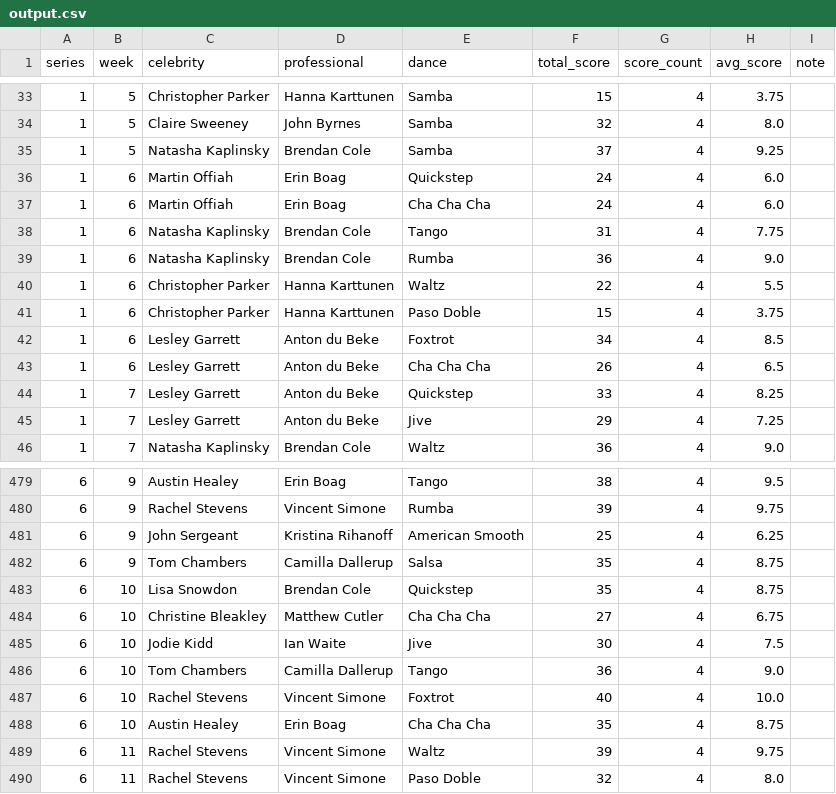
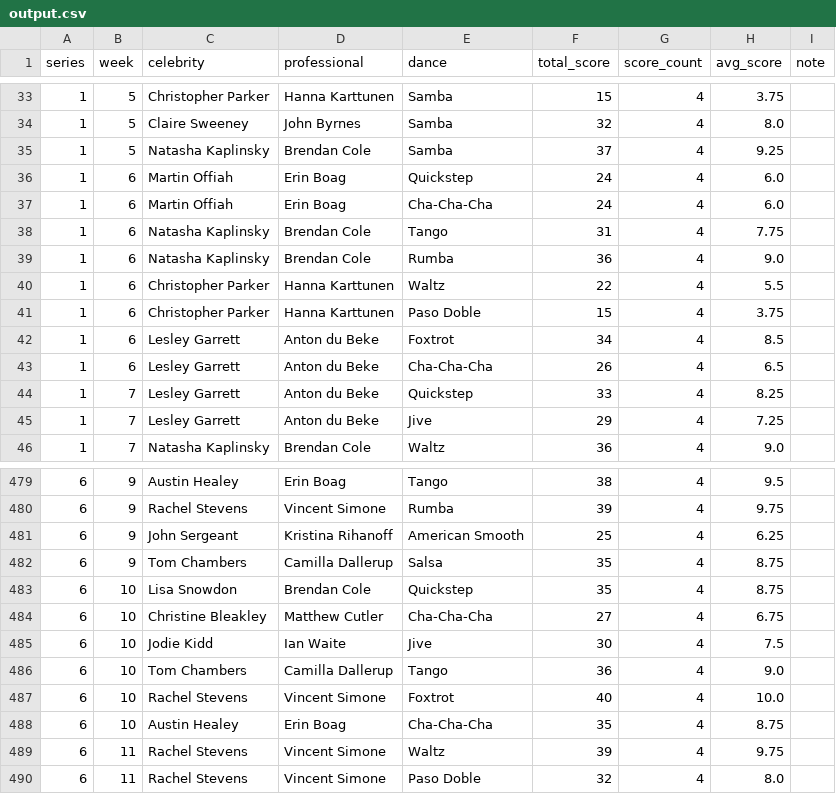
Before and after one commit to jongiddy/strictly-data, a CSV file: output.csv, drawn as a sheet; only a part is shown, gaps mark what is left out; the diff covers the shown part only.

Commit message:
Ensure consistent naming for dances

```diff
--- a/output.csv
+++ b/output.csv
@@ -36,3 +36,3 @@ series,week,celebrity,professional,dance,total_score,score_count,avg_score,note
 1,6,Martin Offiah,Erin Boag,Quickstep,24,4,6.0,
-1,6,Martin Offiah,Erin Boag,Cha Cha Cha,24,4,6.0,
+1,6,Martin Offiah,Erin Boag,Cha-Cha-Cha,24,4,6.0,
 1,6,Natasha Kaplinsky,Brendan Cole,Tango,31,4,7.75,
@@ -42,3 +42,3 @@ series,week,celebrity,professional,dance,total_score,score_count,avg_score,note
 1,6,Lesley Garrett,Anton du Beke,Foxtrot,34,4,8.5,
-1,6,Lesley Garrett,Anton du Beke,Cha Cha Cha,26,4,6.5,
+1,6,Lesley Garrett,Anton du Beke,Cha-Cha-Cha,26,4,6.5,
 1,7,Lesley Garrett,Anton du Beke,Quickstep,33,4,8.25,
@@ -483,3 +483,3 @@ series,week,celebrity,professional,dance,total_score,score_count,avg_score,note
 6,10,Lisa Snowdon,Brendan Cole,Quickstep,35,4,8.75,
-6,10,Christine Bleakley,Matthew Cutler,Cha Cha Cha,27,4,6.75,
+6,10,Christine Bleakley,Matthew Cutler,Cha-Cha-Cha,27,4,6.75,
 6,10,Jodie Kidd,Ian Waite,Jive,30,4,7.5,
@@ -487,3 +487,3 @@ series,week,celebrity,professional,dance,total_score,score_count,avg_score,note
 6,10,Rachel Stevens,Vincent Simone,Foxtrot,40,4,10.0,
-6,10,Austin Healey,Erin Boag,Cha Cha Cha,35,4,8.75,
+6,10,Austin Healey,Erin Boag,Cha-Cha-Cha,35,4,8.75,
 6,11,Rachel Stevens,Vincent Simone,Waltz,39,4,9.75,
```
Also changed, not shown: 9 edited cells elsewhere in this file, 2 other files.
